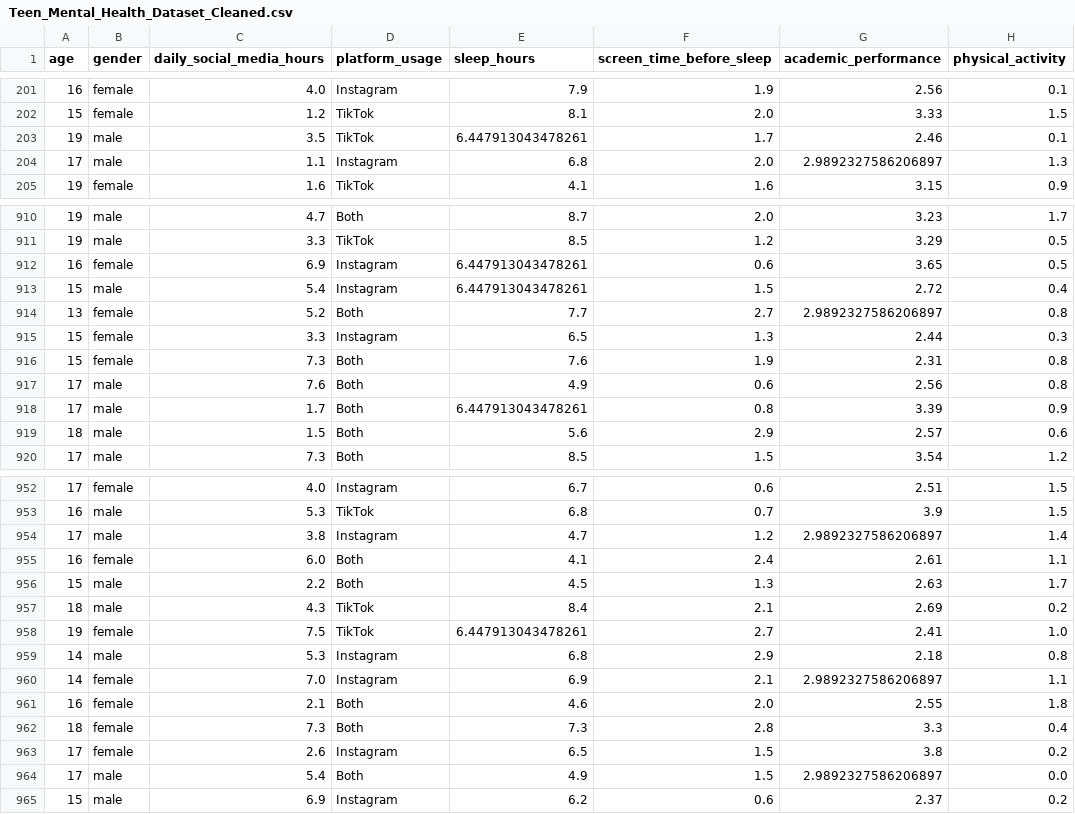
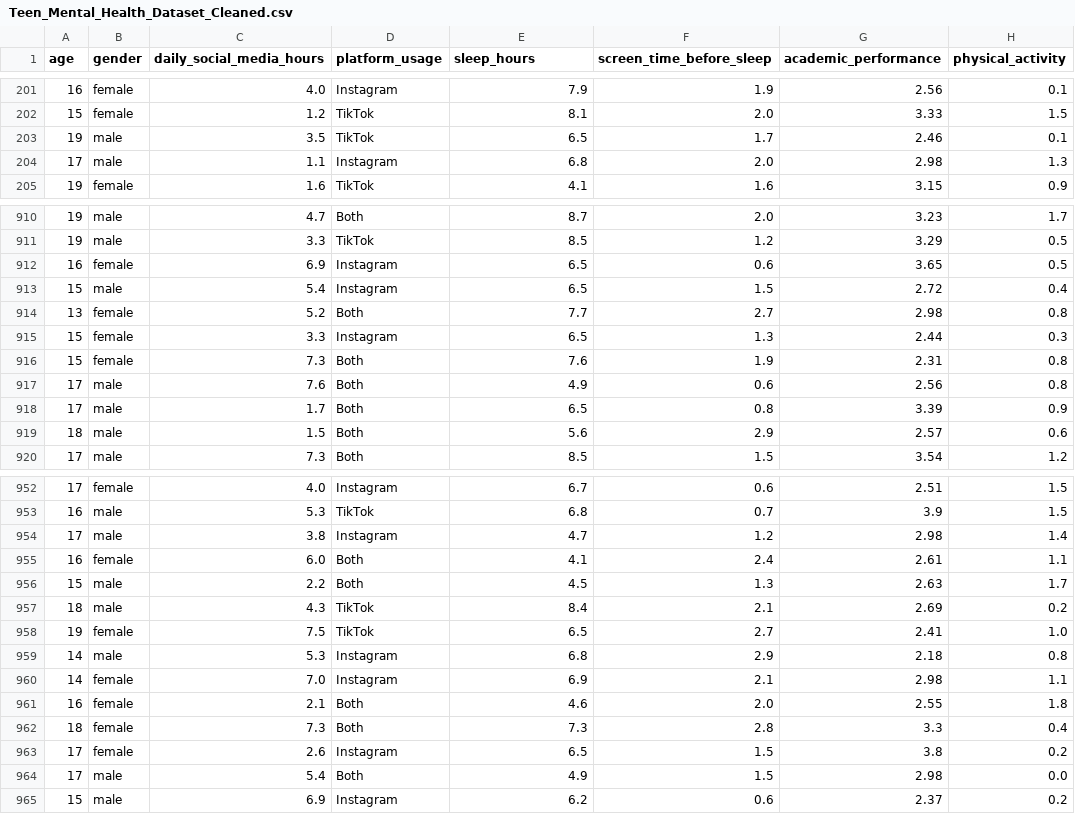
Before and after one commit to Sdra-Awameh/SocialMedia_Impact_on_Mental-Health_Project, a CSV file: Teen_Mental_Health_Dataset_Cleaned.csv, drawn as a sheet; only a part is shown, gaps mark what is left out; the diff covers the shown part only; the diff names each change by its address in the sheet, - before the commit and + after, or states it on an @@ line.

```diff
--- a/Teen_Mental_Health_Dataset_Cleaned.csv
+++ b/Teen_Mental_Health_Dataset_Cleaned.csv
-E203 (sleep_hours): 6.447913043478261
+E203 (sleep_hours): 6.5
-G204 (academic_performance): 2.9892327586206897
+G204 (academic_performance): 2.98
-E912:E913 (sleep_hours): 6.447913043478261
+E912:E913 (sleep_hours): 6.5
-G914 (academic_performance): 2.9892327586206897
+G914 (academic_performance): 2.98
-E918 (sleep_hours): 6.447913043478261
+E918 (sleep_hours): 6.5
-G954 (academic_performance): 2.9892327586206897
+G954 (academic_performance): 2.98
-E958 (sleep_hours): 6.447913043478261
+E958 (sleep_hours): 6.5
-G960 (academic_performance): 2.9892327586206897
+G960 (academic_performance): 2.98
-G964 (academic_performance): 2.9892327586206897
+G964 (academic_performance): 2.98
```
Also changed, not shown: 80 edited cells elsewhere in this file, 2 other files.
